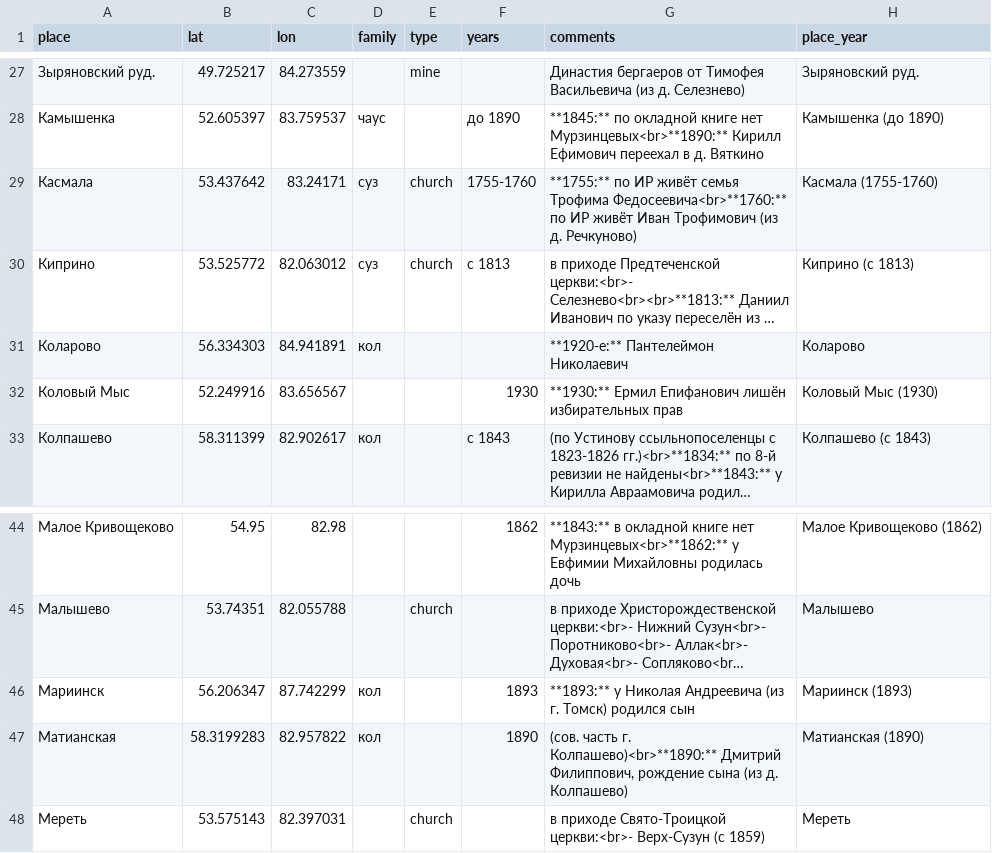
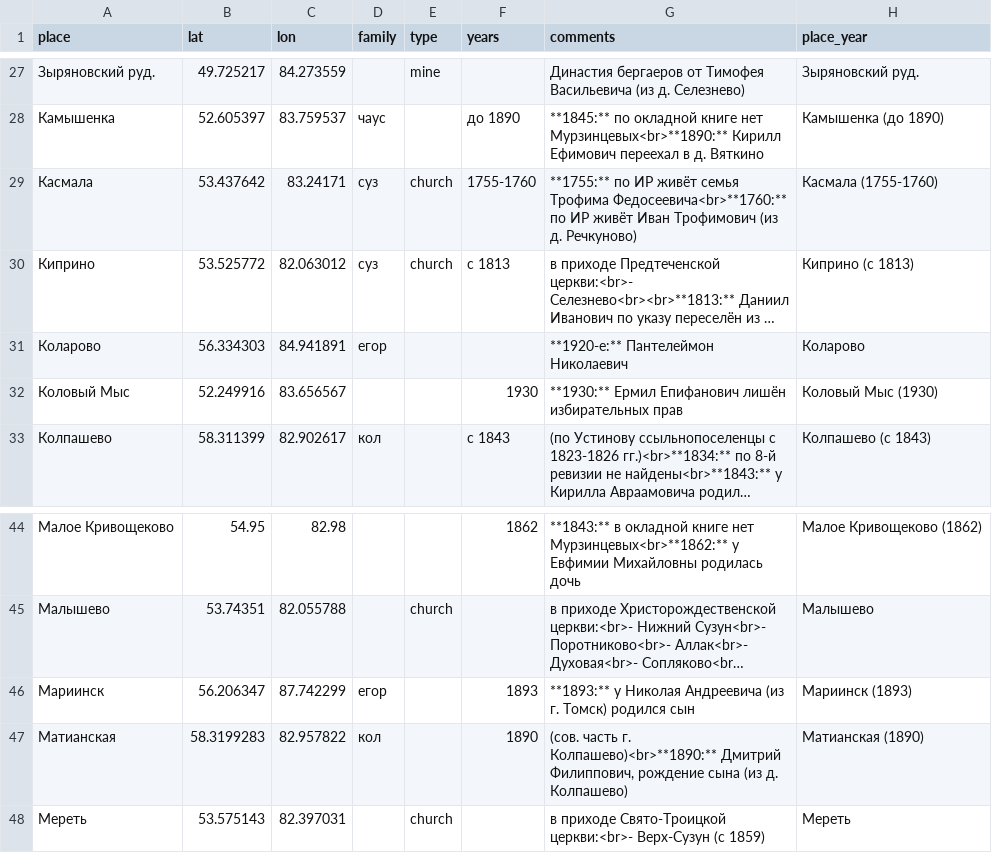
Before and after one commit to nikita-moor/genealogy, a CSV file: umap/places.csv, drawn as a sheet; only a part is shown, gaps mark what is left out; long unchanged cells end in …; the diff names each change by its address in the sheet, - before the commit and + after, or states it on an @@ line.

Commit message:
update places 2026-05-25

```diff
--- a/umap/places.csv
+++ b/umap/places.csv
-D31 (family): кол
+D31 (family): егор
-D46 (family): кол
+D46 (family): егор
```
